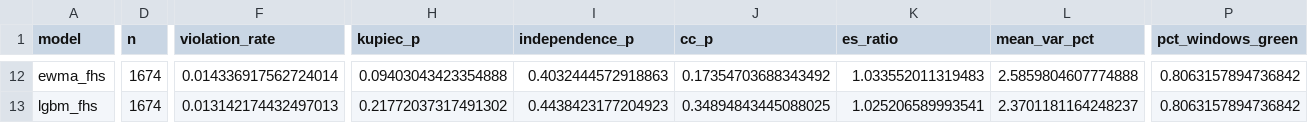
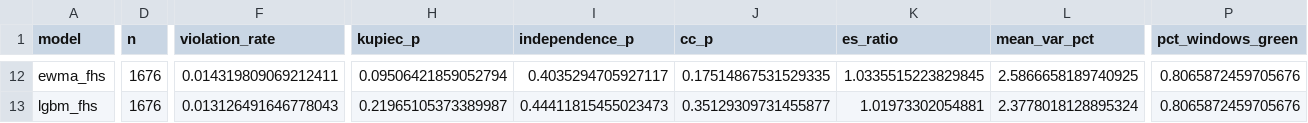
Before and after one commit to tarubee19/vol-var-india, a CSV file: results/portfolio_backtest.csv, drawn as a sheet; only a part is shown, gaps mark what is left out; the diff covers the shown part only; the diff names each change by its address in the sheet, - before the commit and + after, or states it on an @@ line.

```diff
--- a/results/portfolio_backtest.csv
+++ b/results/portfolio_backtest.csv
-D12:D13 (n): 1674
+D12:D13 (n): 1676
-F12 (violation_rate): 0.014336917562724014
+F12 (violation_rate): 0.014319809069212411
-H12 (kupiec_p): 0.09403043423354888
+H12 (kupiec_p): 0.09506421859052794
-I12 (independence_p): 0.4032444572918863
+I12 (independence_p): 0.4035294705927117
-J12 (cc_p): 0.17354703688343492
+J12 (cc_p): 0.17514867531529335
-K12 (es_ratio): 1.033552011319483
+K12 (es_ratio): 1.0335515223829845
-L12 (mean_var_pct): 2.5859804607774888
+L12 (mean_var_pct): 2.5866658189740925
-P12:P13 (pct_windows_green): 0.8063157894736842
+P12:P13 (pct_windows_green): 0.8065872459705676
-F13 (violation_rate): 0.013142174432497013
+F13 (violation_rate): 0.013126491646778043
-H13 (kupiec_p): 0.21772037317491302
+H13 (kupiec_p): 0.21965105373389987
-I13 (independence_p): 0.4438423177204923
+I13 (independence_p): 0.44411815455023473
-J13 (cc_p): 0.34894843445088025
+J13 (cc_p): 0.35129309731455877
-K13 (es_ratio): 1.025206589993541
+K13 (es_ratio): 1.01973302054881
-L13 (mean_var_pct): 2.3701181164248237
+L13 (mean_var_pct): 2.3778018128895324
```
Also changed, not shown: 111 edited cells elsewhere in this file, results/loss_by_ticker.csv, results/next_day.csv, 16 other files.
